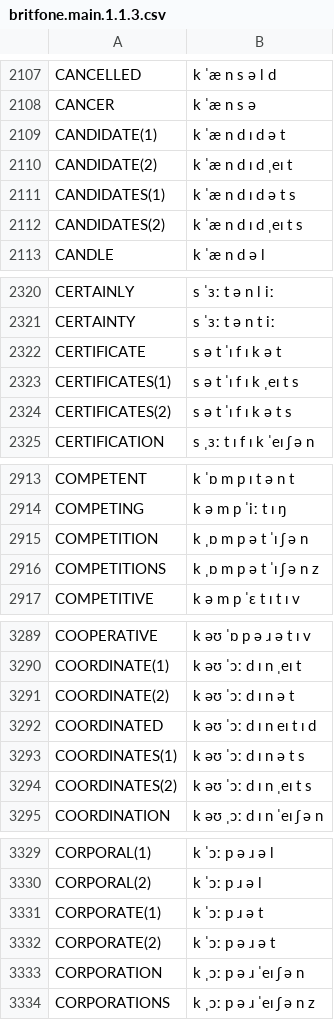
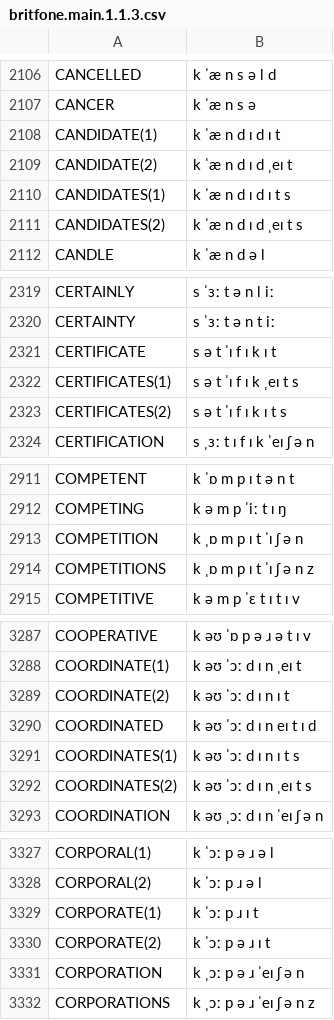
Before and after one commit to JoseLlarena/Britfone, a CSV file: britfone.main.1.1.3.csv, drawn as a sheet; only a part is shown, gaps mark what is left out; the diff covers the shown part only.

```diff
--- a/britfone.main.1.1.3.csv
+++ b/britfone.main.1.1.3.csv
@@ -2108,5 +2107,5 @@ CANCELLED, k ˈæ n s ə l d
 CANCER, k ˈæ n s ə
-CANDIDATE(1), k ˈæ n d ɪ d ə t
+CANDIDATE(1), k ˈæ n d ɪ d ɪ t
 CANDIDATE(2), k ˈæ n d ɪ d ˌeɪ t
-CANDIDATES(1), k ˈæ n d ɪ d ə t s
+CANDIDATES(1), k ˈæ n d ɪ d ɪ t s
 CANDIDATES(2), k ˈæ n d ɪ d ˌeɪ t s
@@ -2321,5 +2320,5 @@ CERTAINLY, s ˈɜː t ə n l iː
 CERTAINTY, s ˈɜː t ə n t iː
-CERTIFICATE, s ə t ˈɪ f ɪ k ə t
+CERTIFICATE, s ə t ˈɪ f ɪ k ɪ t
 CERTIFICATES(1), s ə t ˈɪ f ɪ k ˌeɪ t s
-CERTIFICATES(2), s ə t ˈɪ f ɪ k ə t s
+CERTIFICATES(2), s ə t ˈɪ f ɪ k ɪ t s
 CERTIFICATION, s ˌɜː t ɪ f ɪ k ˈeɪ ʃ ə n
@@ -2914,4 +2912,4 @@ COMPETENT, k ˈɒ m p ɪ t ə n t
 COMPETING, k ə m p ˈiː t ɪ ŋ
-COMPETITION, k ˌɒ m p ə t ˈɪ ʃ ə n
-COMPETITIONS, k ˌɒ m p ə t ˈɪ ʃ ə n z
+COMPETITION, k ˌɒ m p ɪ t ˈɪ ʃ ə n
+COMPETITIONS, k ˌɒ m p ɪ t ˈɪ ʃ ə n z
 COMPETITIVE, k ə m p ˈɛ t ɪ t ɪ v
@@ -3290,5 +3288,5 @@ COOPERATIVE, k əʊ ˈɒ p ə ɹ ə t ɪ v
 COORDINATE(1), k əʊ ˈɔː d ɪ n ˌeɪ t
-COORDINATE(2), k əʊ ˈɔː d ɪ n ə t
+COORDINATE(2), k əʊ ˈɔː d ɪ n ɪ t
 COORDINATED, k əʊ ˈɔː d ɪ n eɪ t ɪ d
-COORDINATES(1), k əʊ ˈɔː d ɪ n ə t s
+COORDINATES(1), k əʊ ˈɔː d ɪ n ɪ t s
 COORDINATES(2), k əʊ ˈɔː d ɪ n ˌeɪ t s
@@ -3330,4 +3328,4 @@ CORPORAL(1), k ˈɔː p ə ɹ ə l
 CORPORAL(2), k ˈɔː p ɹ ə l
-CORPORATE(1), k ˈɔː p ɹ ə t
-CORPORATE(2), k ˈɔː p ə ɹ ə t
+CORPORATE(1), k ˈɔː p ɹ ɪ t
+CORPORATE(2), k ˈɔː p ə ɹ ɪ t
 CORPORATION, k ˌɔː p ə ɹ ˈeɪ ʃ ə n
```
Also changed, not shown: 1 added row, 2 removed rows and 36 edited cells elsewhere in this file.
